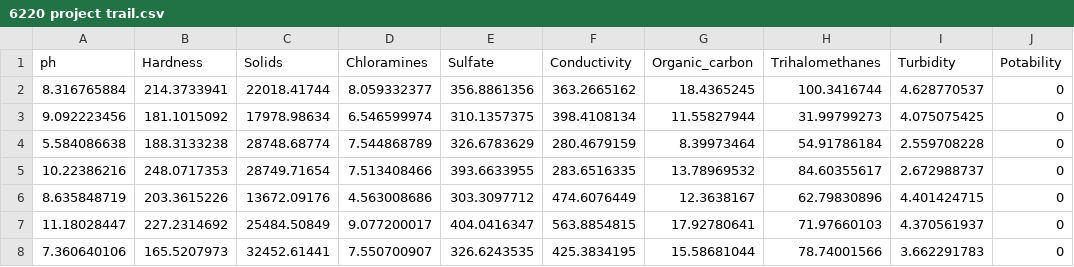
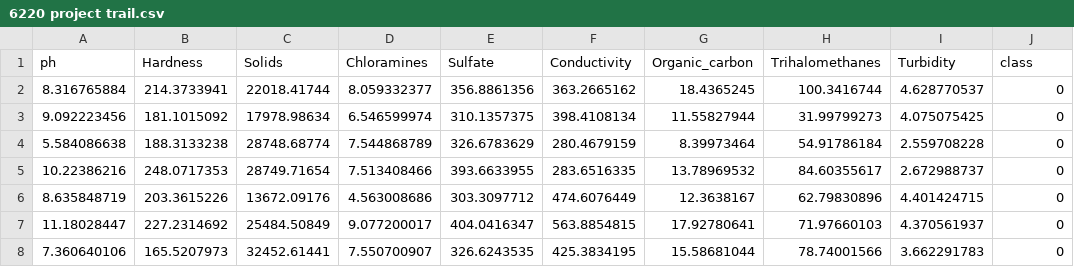
Before and after one commit to p-anagan/6220project, a CSV file: 6220 project trail.csv, drawn as a sheet; only a part is shown.

Commit message:
Update 6220 project trail.csv

```diff
--- a/6220 project trail.csv
+++ b/6220 project trail.csv
@@ -1,2 +1,2 @@
-ph,Hardness,Solids,Chloramines,Sulfate,Conductivity,Organic_carbon,Trihalomethanes,Turbidity,Potability
+ph,Hardness,Solids,Chloramines,Sulfate,Conductivity,Organic_carbon,Trihalomethanes,Turbidity,class
 8.316765884,214.3733941,22018.41744,8.059332377,356.8861356,363.2665162,18.4365245,100.3416744,4.628770537,0
```
